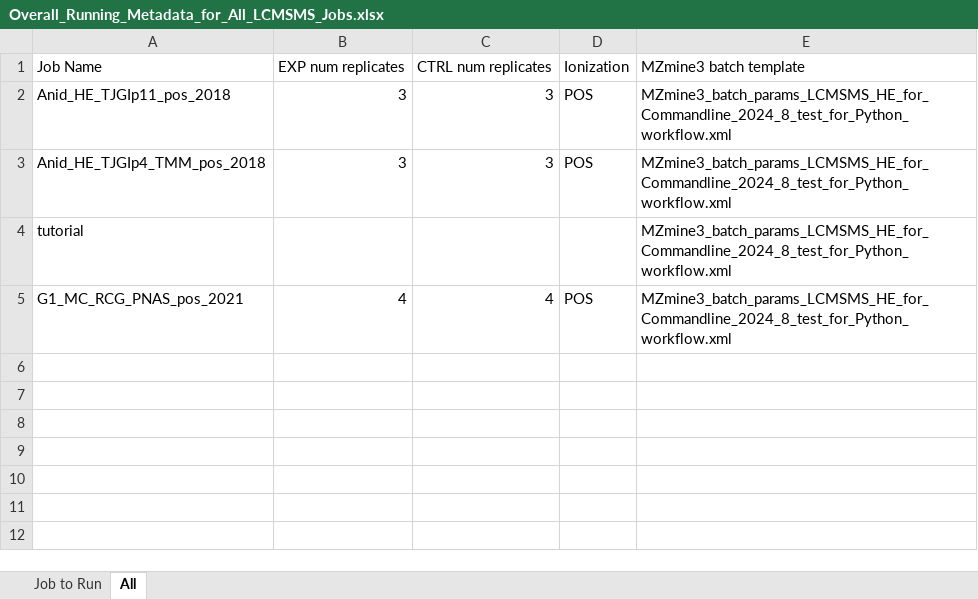
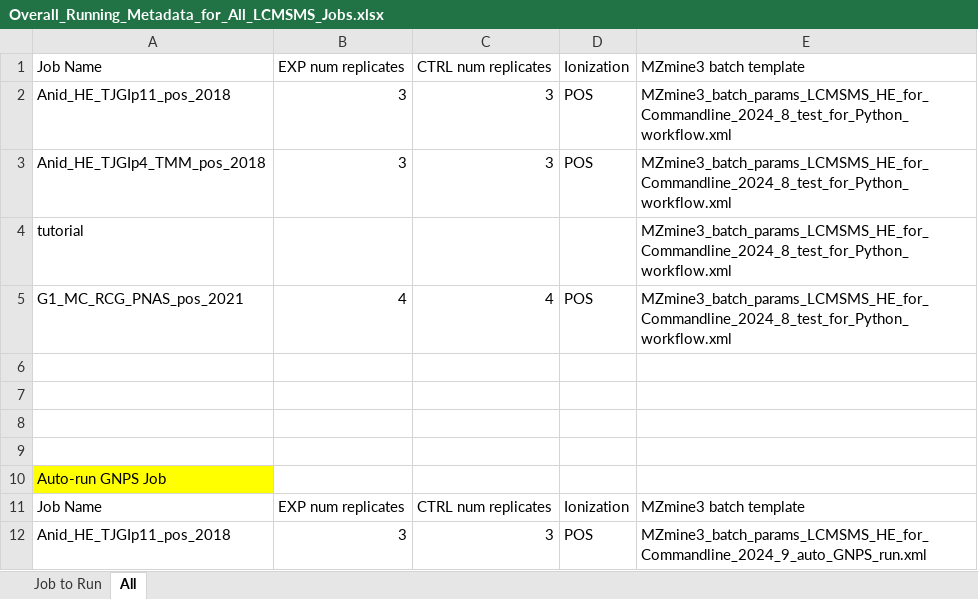
Before and after one commit to O-Malley-Lab/LCMSMS_data_analysis_workflow, an Excel workbook: input/Overall_Running_Metadata_for_All_LCMSMS_Jobs.xlsx, sheet All, drawn as a sheet; values as stored, in another font and other column widths than the file's, no borders; the diff names each change by its address in the sheet, - before the commit and + after, or states it on an @@ line.

Commit message:
Update script 1 to more GNPS input files prior to generating MetaboAnalyst input file. Add a batch params .xml file with GNPS auto-run set to 'true'; however, GNPS auto-run does not seem to work.

```diff
--- a/input/Overall_Running_Metadata_for_All_LCMSMS_Jobs.xlsx (sheet All)
+++ b/input/Overall_Running_Metadata_for_All_LCMSMS_Jobs.xlsx (sheet All)
+row 6: (empty)
+row 7: (empty)
+row 8: (empty)
+row 9: (empty)
+row 10: Auto-run GNPS Job
+row 11: Job Name | EXP num replicates | CTRL num replicates | Ionization | MZmine3 batch template
+row 12: Anid_HE_TJGIp11_pos_2018 | 3 | 3 | POS | MZmine3_batch_params_LCMSMS_HE_for_Commandline_2024_9_auto_GNPS_run.xml
```
Also changed, not shown: sheet Job to Run, 2 other files.
